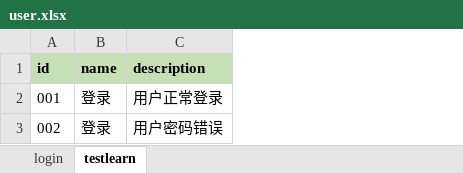
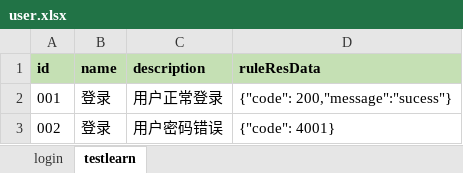
Before and after one commit to DaQianJiang/python-request, an Excel workbook: testFile/case/user.xlsx, sheet testlearn, drawn as a sheet; values as stored, in another font and other column widths than the file's, no borders; the diff names each change by its address in the sheet, - before the commit and + after, or states it on an @@ line.

Commit message:
add testcase and check datas

```diff
--- a/testFile/case/user.xlsx (sheet testlearn)
+++ b/testFile/case/user.xlsx (sheet testlearn)
+column D (ruleResData), rows 2-3: {"code": 200,"message":"sucess"} | {"code": 4001}
```
Also changed, not shown: sheet login, 7 other files.
